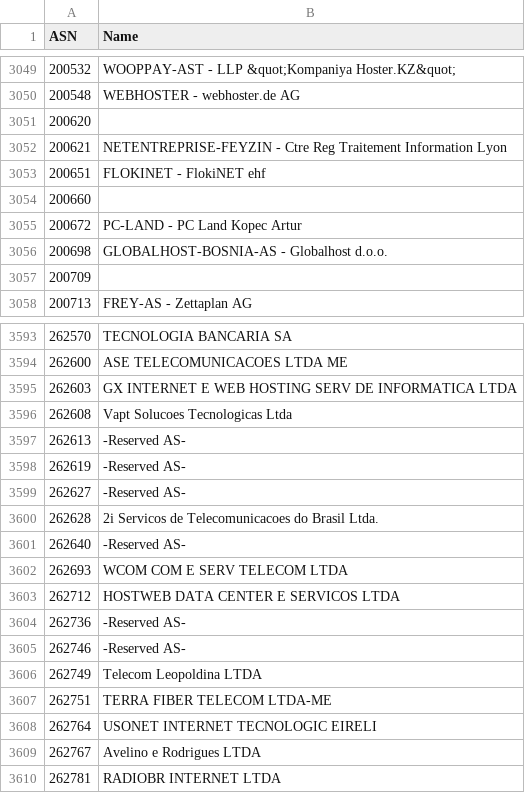
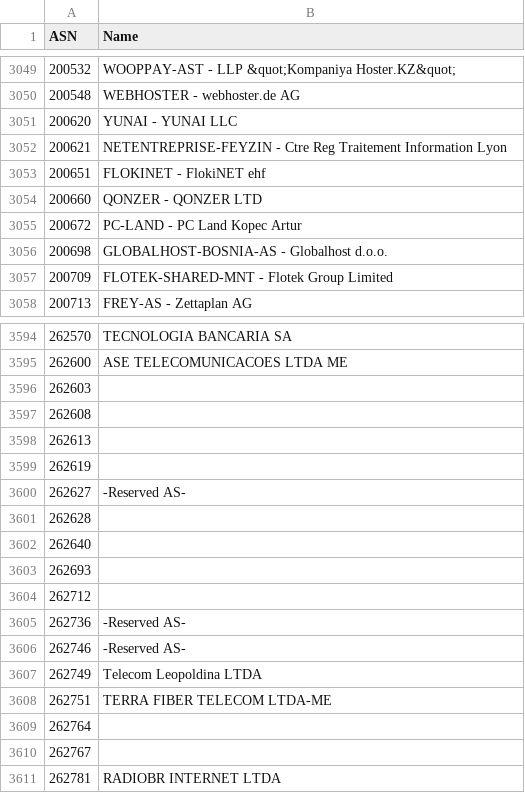
Before and after one commit to Munzy/blackbox, a CSV file: blocks/hosting/hosting.csv, drawn as a sheet; only a part is shown, gaps mark what is left out; the diff covers the shown part only.

Commit message:
Update from https://github.com/Munzy/blackbox/commit/3cad14ce11dd0dd4a935a43f4cfd8ae669fcbb86

```diff
--- a/blocks/hosting/hosting.csv
+++ b/blocks/hosting/hosting.csv
@@ -3050,9 +3050,9 @@ ASN,Name
 200548,"WEBHOSTER - webhoster.de AG"
-200620,
+200620,"YUNAI - YUNAI LLC"
 200621,"NETENTREPRISE-FEYZIN - Ctre Reg Traitement Information Lyon"
 200651,"FLOKINET - FlokiNET ehf"
-200660,
+200660,"QONZER - QONZER LTD"
 200672,"PC-LAND - PC Land Kopec Artur"
 200698,"GLOBALHOST-BOSNIA-AS - Globalhost d.o.o."
-200709,
+200709,"FLOTEK-SHARED-MNT - Flotek Group Limited"
 200713,"FREY-AS - Zettaplan AG"
@@ -3594,11 +3595,11 @@ ASN,Name
 262600,"ASE TELECOMUNICACOES LTDA ME"
-262603,"GX INTERNET E WEB HOSTING SERV DE INFORMATICA LTDA"
-262608,"Vapt Solucoes Tecnologicas Ltda"
-262613,"-Reserved AS-"
-262619,"-Reserved AS-"
+262603,
+262608,
+262613,
+262619,
 262627,"-Reserved AS-"
-262628,"2i Servicos de Telecomunicacoes do Brasil Ltda."
-262640,"-Reserved AS-"
-262693,"WCOM COM E SERV TELECOM LTDA"
-262712,"HOSTWEB DATA CENTER E SERVICOS LTDA"
+262628,
+262640,
+262693,
+262712,
 262736,"-Reserved AS-"
@@ -3607,4 +3608,4 @@ ASN,Name
 262751,"TERRA FIBER TELECOM LTDA-ME"
-262764,"USONET INTERNET TECNOLOGIC EIRELI"
-262767,"Avelino e Rodrigues LTDA"
+262764,
+262767,
 262781,"RADIOBR INTERNET LTDA"
```
Also changed, not shown: 1 added row and 53 edited cells elsewhere in this file.
